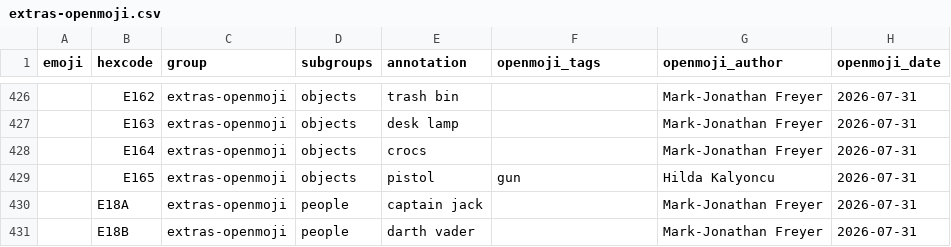
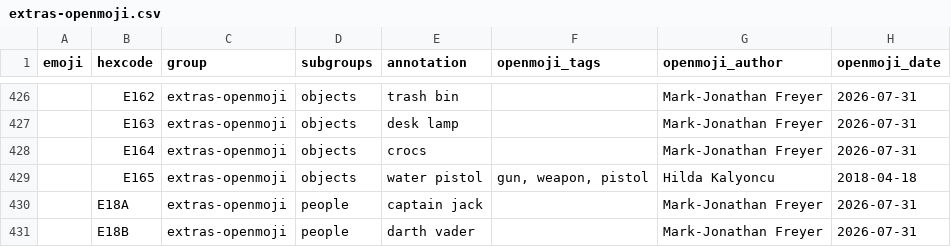
Before and after one commit to cfour-hi/openmoji, a CSV file: data/extras-openmoji.csv, drawn as a sheet; only a part is shown, gaps mark what is left out.

Commit message:
Swap 1F52B and E165 artwork: real gun on Unicode, water pistol on extras
1F52B (Unicode pistol) now depicts a realistic handgun; E165
(extras-openmoji) now depicts the toy water pistol. Metadata (tags,
author, date) travels with each design between the two CSV rows.
1F52B's "annotation" still reads Unicode's official "water pistol" name,
sourced from emojibase-data and not overridable from this repo.

```diff
--- a/data/extras-openmoji.csv
+++ b/data/extras-openmoji.csv
@@ -428,3 +428,3 @@ emoji,hexcode,group,subgroups,annotation,openmoji_tags,openmoji_author,openmoji_
 ,E164,extras-openmoji,objects,crocs,,Mark-Jonathan Freyer,2026-07-31
-,E165,extras-openmoji,objects,pistol,gun,Hilda Kalyoncu,2026-07-31
+,E165,extras-openmoji,objects,water pistol,"gun, weapon, pistol",Hilda Kalyoncu,2018-04-18
 ,E18A,extras-openmoji,people,captain jack,,Mark-Jonathan Freyer,2026-07-31
```
Also changed, not shown: data/enhancements-emoji-unicode-data.csv, data/openmoji.csv, 17 other files.
